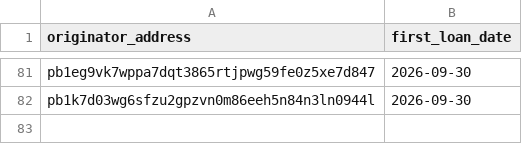
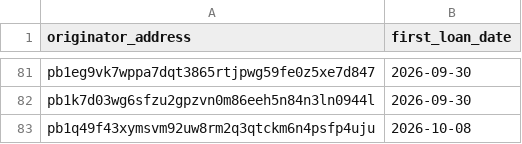
Before and after one commit to iehuanchong/Provenance-Scraper, a CSV file: exports/originator_first_loan.csv, drawn as a sheet; only a part is shown, gaps mark what is left out; the diff names each change by its address in the sheet, - before the commit and + after, or states it on an @@ line.

```diff
--- a/exports/originator_first_loan.csv
+++ b/exports/originator_first_loan.csv
+row 83: pb1q49f43xymsvm92uw8rm2q3qtckm6n4psfp4uju | 2026-10-08
```
Also changed, not shown: exports/funding_channels.csv, exports/originator_daily_summary.csv, 7 other files.
